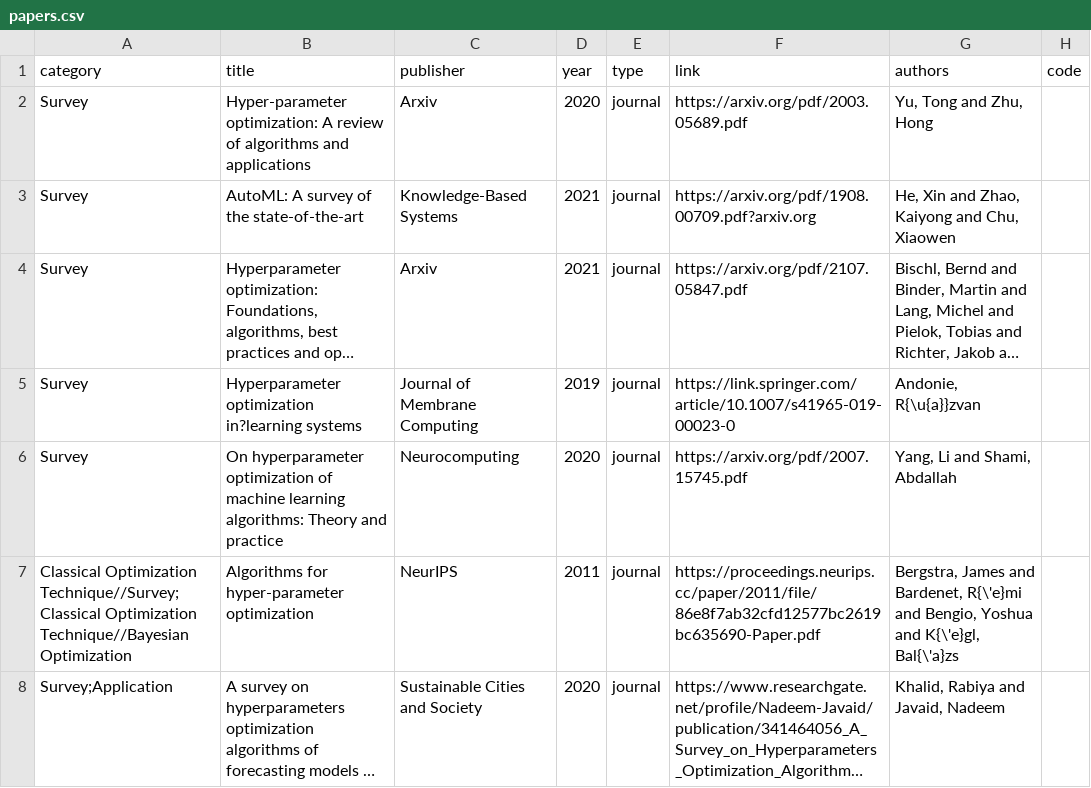
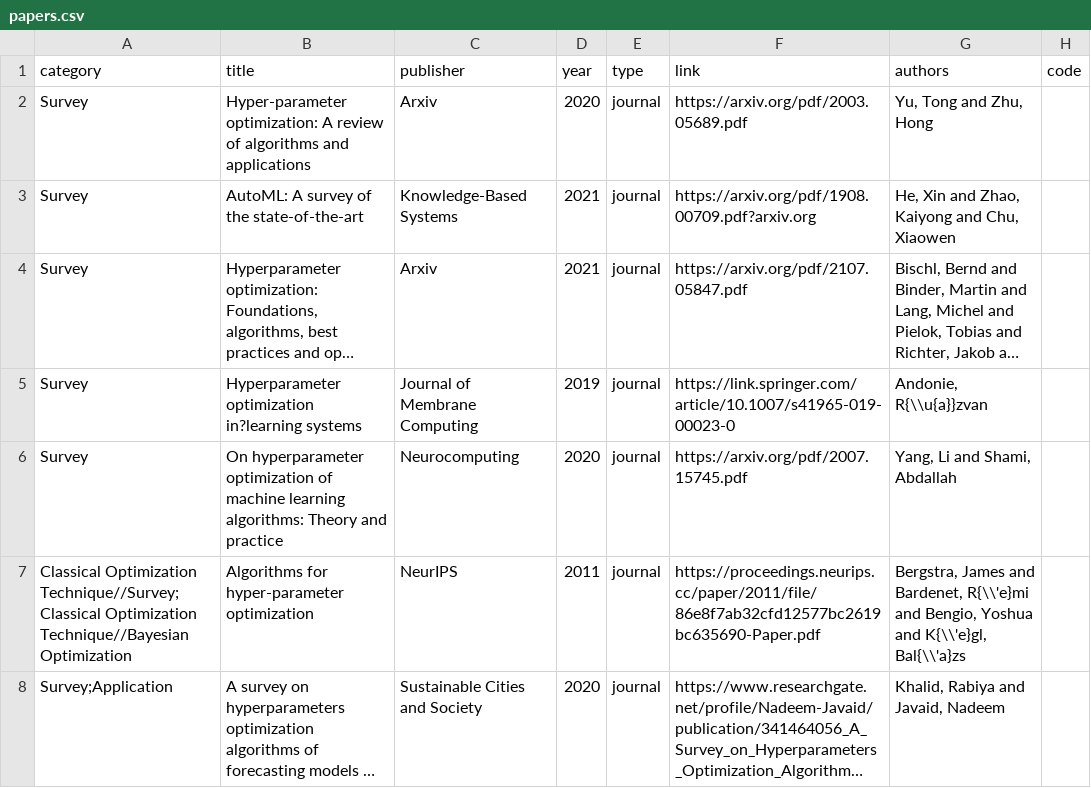
Before and after one commit to Thinklab-SJTU/awesome-hpo, a CSV file: data/papers.csv, drawn as a sheet; long unchanged cells end in …; the diff names each change by its address in the sheet, - before the commit and + after, or states it on an @@ line.

```diff
--- a/data/papers.csv
+++ b/data/papers.csv
-G5 (authors): Andonie, R{\u{a}}zvan
+G5 (authors): Andonie, R{\\u{a}}zvan
-G7 (authors): …and Bardenet, R{\'e}mi and Bengio, Yoshua and K{\'e}gl, Bal{\'a}zs
+G7 (authors): …and Bardenet, R{\\'e}mi and Bengio, Yoshua and K{\\'e}gl, Bal{\\'a}zs
```
Also changed, not shown: 2 other files.
